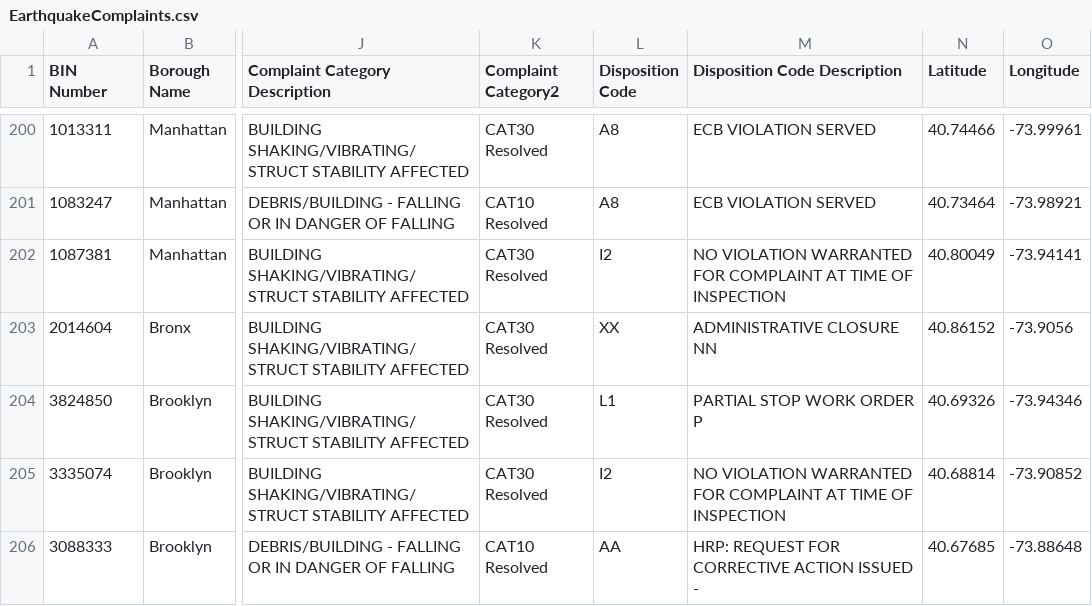
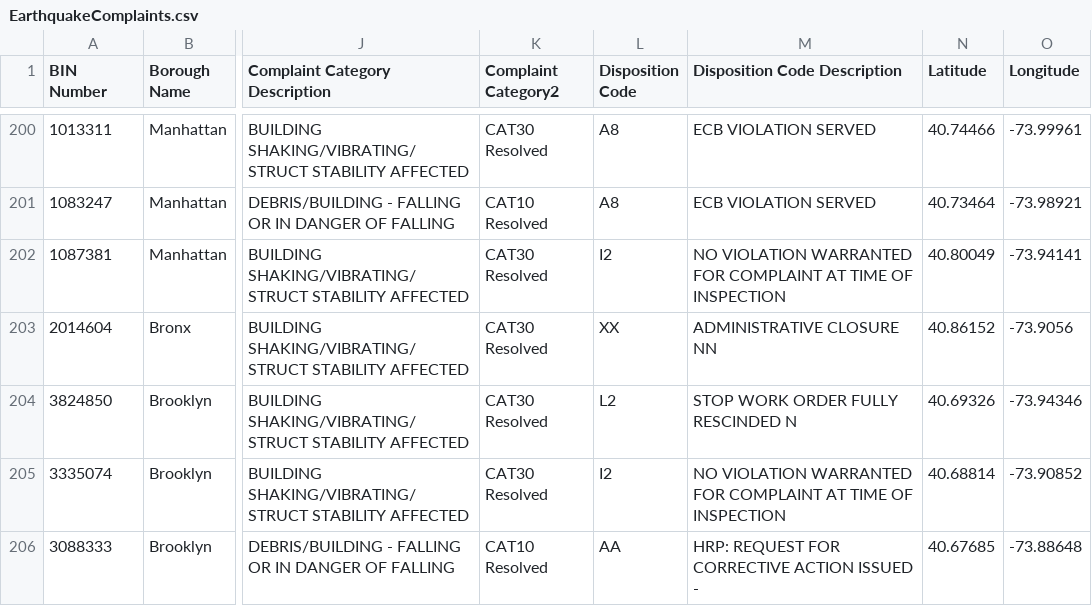
Before and after one commit to NYCDOB/EarthquakeComplaints, a CSV file: data/EarthquakeComplaints.csv, drawn as a sheet; only a part is shown, gaps mark what is left out; the diff covers the shown part only; the diff names each change by its address in the sheet, - before the commit and + after, or states it on an @@ line.

```diff
--- a/data/EarthquakeComplaints.csv
+++ b/data/EarthquakeComplaints.csv
-L204 (Disposition Code): L1
+L204 (Disposition Code): L2
-M204 (Disposition Code Description): PARTIAL STOP WORK ORDER P
+M204 (Disposition Code Description): STOP WORK ORDER FULLY RESCINDED N
```
Also changed, not shown: 8 added rows and 27 edited cells elsewhere in this file.
